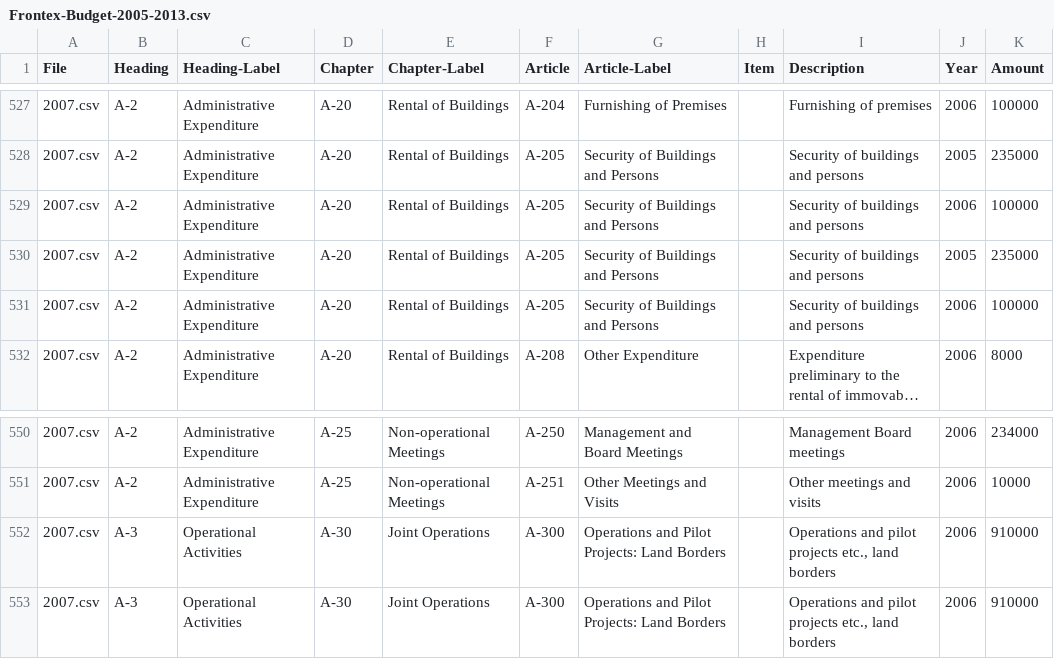
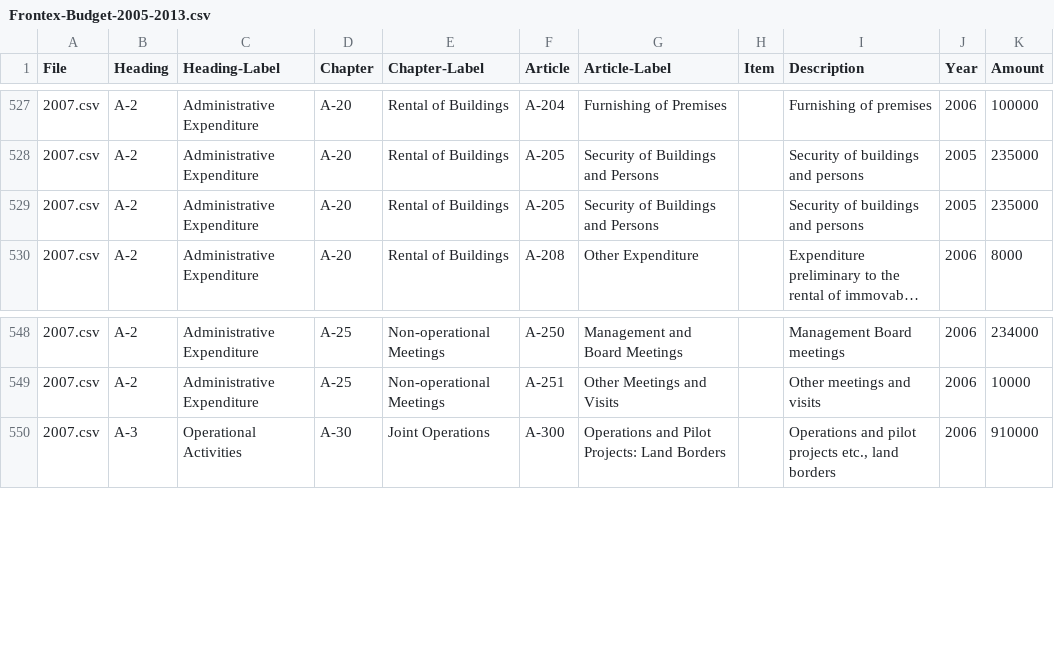
Before and after one commit to mihi-tr/frontex-budgets-dpkg, a CSV file: data/Frontex-Budget-2005-2013.csv, drawn as a sheet; only a part is shown, gaps mark what is left out; long unchanged cells end in …; the diff names each change by its address in the sheet, - before the commit and + after, or states it on an @@ line.

Commit message:
fixed errors in the data

```diff
--- a/data/Frontex-Budget-2005-2013.csv
+++ b/data/Frontex-Budget-2005-2013.csv
-row 529: 2007.csv | A-2 | Administrative Expenditure | A-20 | Rental of Buildings | A-205 | Security of Buildings and Persons |  | Security of buildings and persons | 2006 | 100000
-row 531: 2007.csv | A-2 | Administrative Expenditure | A-20 | Rental of Buildings | A-205 | Security of Buildings and Persons |  | Security of buildings and persons | 2006 | 100000
-row 552: 2007.csv | A-3 | Operational Activities | A-30 | Joint Operations | A-300 | Operations and Pilot Projects: Land Borders |  | Operations and pilot projects etc., land borders | 2006 | 910000
```
